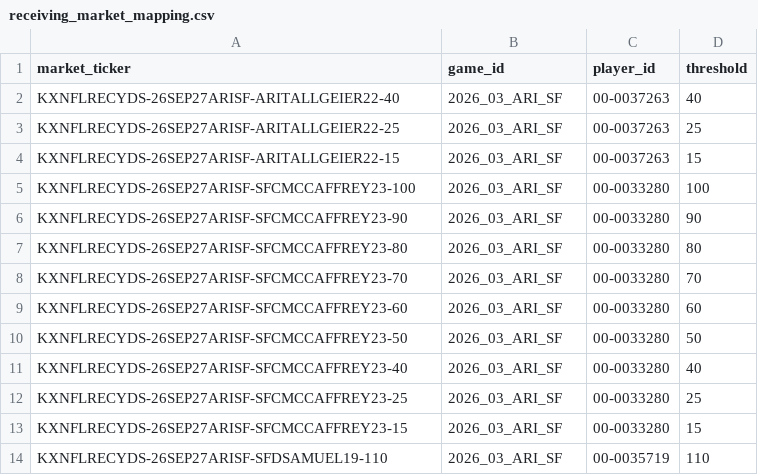
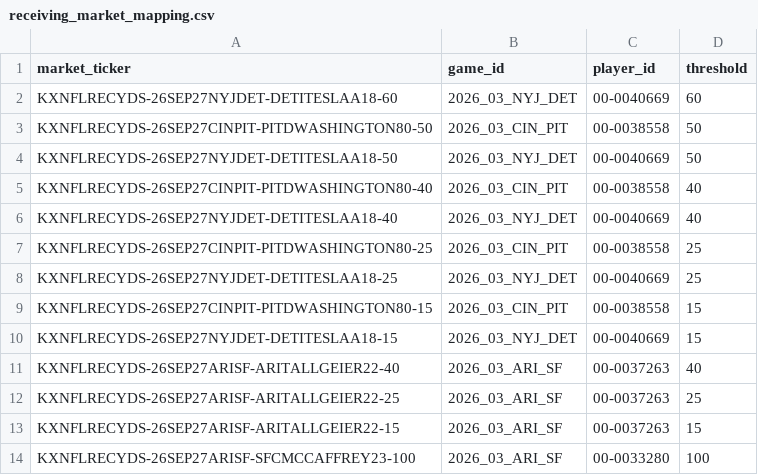
Before and after one commit to SaintSteven/Kalshi-trading-backend, a CSV file: research/nfl_prospective_paper_v001/data/receiving_market_mapping.csv, drawn as a sheet; only a part is shown; the shorter side is filled out with more unchanged rows; the diff names each change by its address in the sheet, - before the commit and + after, or states it on an @@ line.

```diff
--- a/research/nfl_prospective_paper_v001/data/receiving_market_mapping.csv
+++ b/research/nfl_prospective_paper_v001/data/receiving_market_mapping.csv
+row 2: KXNFLRECYDS-26SEP27NYJDET-DETITESLAA18-60 | 2026_03_NYJ_DET | 00-0040669 | 60
+row 3: KXNFLRECYDS-26SEP27CINPIT-PITDWASHINGTON80-50 | 2026_03_CIN_PIT | 00-0038558 | 50
+row 4: KXNFLRECYDS-26SEP27NYJDET-DETITESLAA18-50 | 2026_03_NYJ_DET | 00-0040669 | 50
+row 5: KXNFLRECYDS-26SEP27CINPIT-PITDWASHINGTON80-40 | 2026_03_CIN_PIT | 00-0038558 | 40
+row 6: KXNFLRECYDS-26SEP27NYJDET-DETITESLAA18-40 | 2026_03_NYJ_DET | 00-0040669 | 40
+row 7: KXNFLRECYDS-26SEP27CINPIT-PITDWASHINGTON80-25 | 2026_03_CIN_PIT | 00-0038558 | 25
+row 8: KXNFLRECYDS-26SEP27NYJDET-DETITESLAA18-25 | 2026_03_NYJ_DET | 00-0040669 | 25
+row 9: KXNFLRECYDS-26SEP27CINPIT-PITDWASHINGTON80-15 | 2026_03_CIN_PIT | 00-0038558 | 15
+row 10: KXNFLRECYDS-26SEP27NYJDET-DETITESLAA18-15 | 2026_03_NYJ_DET | 00-0040669 | 15
```
Also changed, not shown: research/nfl_prospective_paper_v001/data/collector_health.csv, research/nfl_prospective_paper_v001/data/current_markets.csv, 7 other files.
